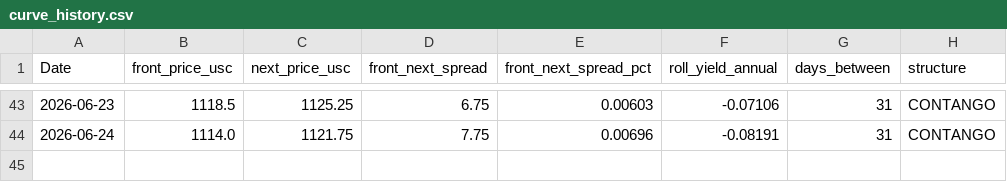
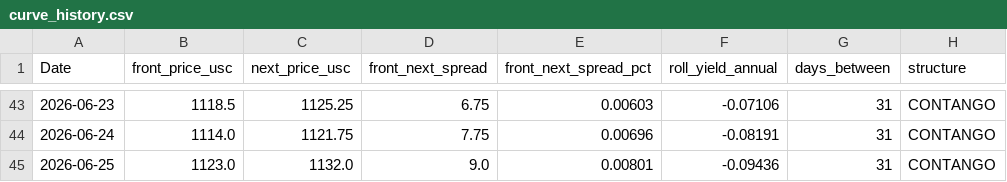
Before and after one commit to Nicotina712/agrocast, a CSV file: data/curve_history.csv, drawn as a sheet; only a part is shown, gaps mark what is left out.

```diff
--- a/data/curve_history.csv
+++ b/data/curve_history.csv
@@ -44 +44,2 @@ Date,front_price_usc,next_price_usc,front_next_spread,front_next_spread_pct,roll
 2026-06-24,1114.0,1121.75,7.75,0.00696,-0.08191,31,CONTANGO
+2026-06-25,1123.0,1132.0,9.0,0.00801,-0.09436,31,CONTANGO
```
Also changed, not shown: artifacts/forecast.csv, data/climate_forecast.csv, 49 other files.
